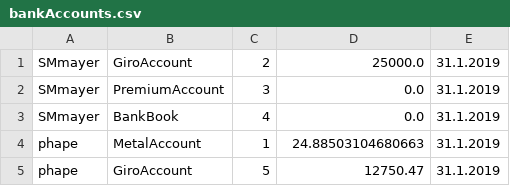
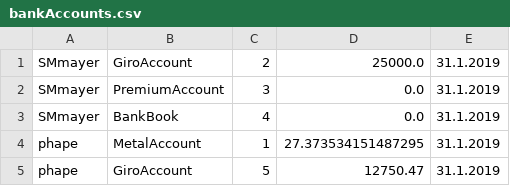
Before and after one commit to Cofinpro/dhbw2018, a CSV file: teamDevMatch/LegoCityBank/resources/bankAccounts.csv, drawn as a sheet.

```diff
--- a/teamDevMatch/LegoCityBank/resources/bankAccounts.csv
+++ b/teamDevMatch/LegoCityBank/resources/bankAccounts.csv
@@ -3,3 +3,3 @@ SMmayer,PremiumAccount,3,0.0,31.1.2019
 SMmayer,BankBook,4,0.0,31.1.2019
-phape,MetalAccount,1,24.88503104680663,31.1.2019
+phape,MetalAccount,1,27.373534151487295,31.1.2019
 phape,GiroAccount,5,12750.47,31.1.2019
```
Also changed, not shown: 2 other files.
